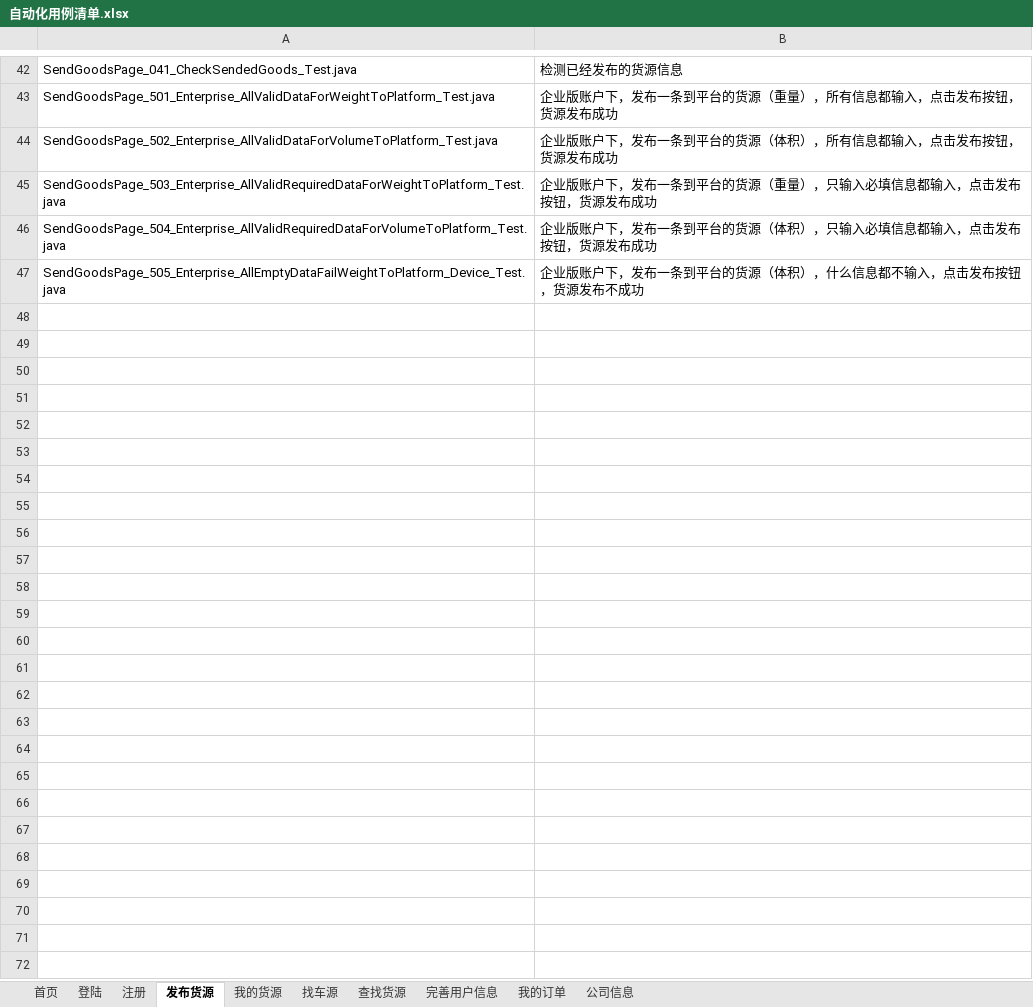
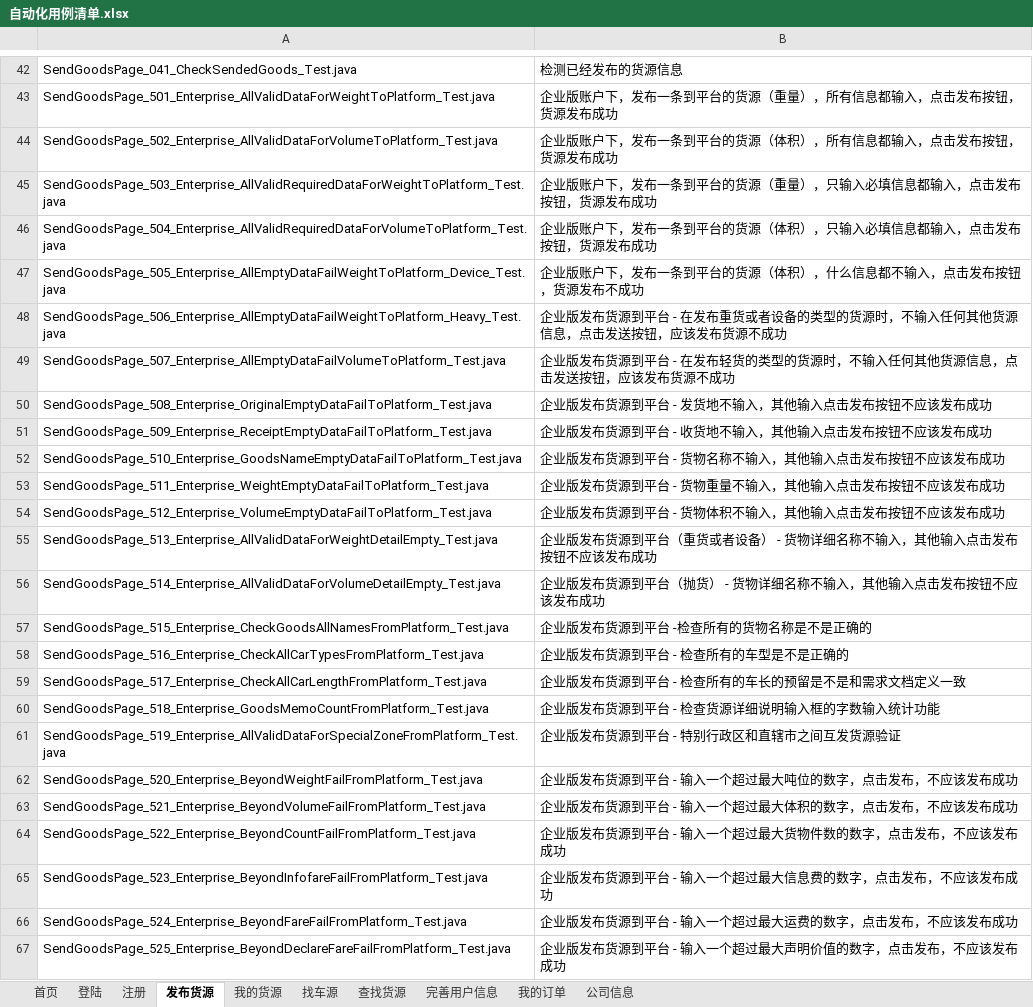
Before and after one commit to stephenwang1011/web-logistics-standard, an Excel workbook: logistics/res/caselist/自动化用例清单.xlsx, sheet 发布货源, drawn as a sheet; only a part is shown, gaps mark what is left out; values as stored, in another font and other column widths than the file's, no borders; the diff covers the shown part only; the diff names each change by its address in the sheet, - before the commit and + after, or states it on an @@ line.

Commit message:
新增货代发布货源到平台的用例清单

```diff
--- a/logistics/res/caselist/自动化用例清单.xlsx (sheet 发布货源)
+++ b/logistics/res/caselist/自动化用例清单.xlsx (sheet 发布货源)
+row 48: SendGoodsPage_506_Enterprise_AllEmptyDataFailWeightToPlatform_Heavy_Test.java | 企业版发布货源到平台 - 在发布重货或者设备的类型的货源时，不输入任何其他货源信息，点击发送按钮，应该发布货源不成功
+row 49: SendGoodsPage_507_Enterprise_AllEmptyDataFailVolumeToPlatform_Test.java | 企业版发布货源到平台 - 在发布轻货的类型的货源时，不输入任何其他货源信息，点击发送按钮，应该发布货源不成功
+row 50: SendGoodsPage_508_Enterprise_OriginalEmptyDataFailToPlatform_Test.java | 企业版发布货源到平台 - 发货地不输入，其他输入点击发布按钮不应该发布成功
+row 51: SendGoodsPage_509_Enterprise_ReceiptEmptyDataFailToPlatform_Test.java | 企业版发布货源到平台 - 收货地不输入，其他输入点击发布按钮不应该发布成功
+row 52: SendGoodsPage_510_Enterprise_GoodsNameEmptyDataFailToPlatform_Test.java | 企业版发布货源到平台 - 货物名称不输入，其他输入点击发布按钮不应该发布成功
+row 53: SendGoodsPage_511_Enterprise_WeightEmptyDataFailToPlatform_Test.java | 企业版发布货源到平台 - 货物重量不输入，其他输入点击发布按钮不应该发布成功
+row 54: SendGoodsPage_512_Enterprise_VolumeEmptyDataFailToPlatform_Test.java | 企业版发布货源到平台 - 货物体积不输入，其他输入点击发布按钮不应该发布成功
+row 55: SendGoodsPage_513_Enterprise_AllValidDataForWeightDetailEmpty_Test.java | 企业版发布货源到平台（重货或者设备） - 货物详细名称不输入，其他输入点击发布按钮不应该发布成功
+row 56: SendGoodsPage_514_Enterprise_AllValidDataForVolumeDetailEmpty_Test.java | 企业版发布货源到平台（抛货） - 货物详细名称不输入，其他输入点击发布按钮不应该发布成功
+row 57: SendGoodsPage_515_Enterprise_CheckGoodsAllNamesFromPlatform_Test.java | 企业版发布货源到平台 -检查所有的货物名称是不是正确的
+row 58: SendGoodsPage_516_Enterprise_CheckAllCarTypesFromPlatform_Test.java | 企业版发布货源到平台 - 检查所有的车型是不是正确的
+row 59: SendGoodsPage_517_Enterprise_CheckAllCarLengthFromPlatform_Test.java | 企业版发布货源到平台 - 检查所有的车长的预留是不是和需求文档定义一致
+row 60: SendGoodsPage_518_Enterprise_GoodsMemoCountFromPlatform_Test.java | 企业版发布货源到平台 - 检查货源详细说明输入框的字数输入统计功能
+row 61: SendGoodsPage_519_Enterprise_AllValidDataForSpecialZoneFromPlatform_Test.java | 企业版发布货源到平台 - 特别行政区和直辖市之间互发货源验证
+row 62: SendGoodsPage_520_Enterprise_BeyondWeightFailFromPlatform_Test.java | 企业版发布货源到平台 - 输入一个超过最大吨位的数字，点击发布，不应该发布成功
+row 63: SendGoodsPage_521_Enterprise_BeyondVolumeFailFromPlatform_Test.java | 企业版发布货源到平台 - 输入一个超过最大体积的数字，点击发布，不应该发布成功
+row 64: SendGoodsPage_522_Enterprise_BeyondCountFailFromPlatform_Test.java | 企业版发布货源到平台 - 输入一个超过最大货物件数的数字，点击发布，不应该发布成功
+row 65: SendGoodsPage_523_Enterprise_BeyondInfofareFailFromPlatform_Test.java | 企业版发布货源到平台 - 输入一个超过最大信息费的数字，点击发布，不应该发布成功
+row 66: SendGoodsPage_524_Enterprise_BeyondFareFailFromPlatform_Test.java | 企业版发布货源到平台 - 输入一个超过最大运费的数字，点击发布，不应该发布成功
+row 67: SendGoodsPage_525_Enterprise_BeyondDeclareFareFailFromPlatform_Test.java | 企业版发布货源到平台 - 输入一个超过最大声明价值的数字，点击发布，不应该发布成功
```
Also changed, not shown: 15 added rows elsewhere in this sheet.
